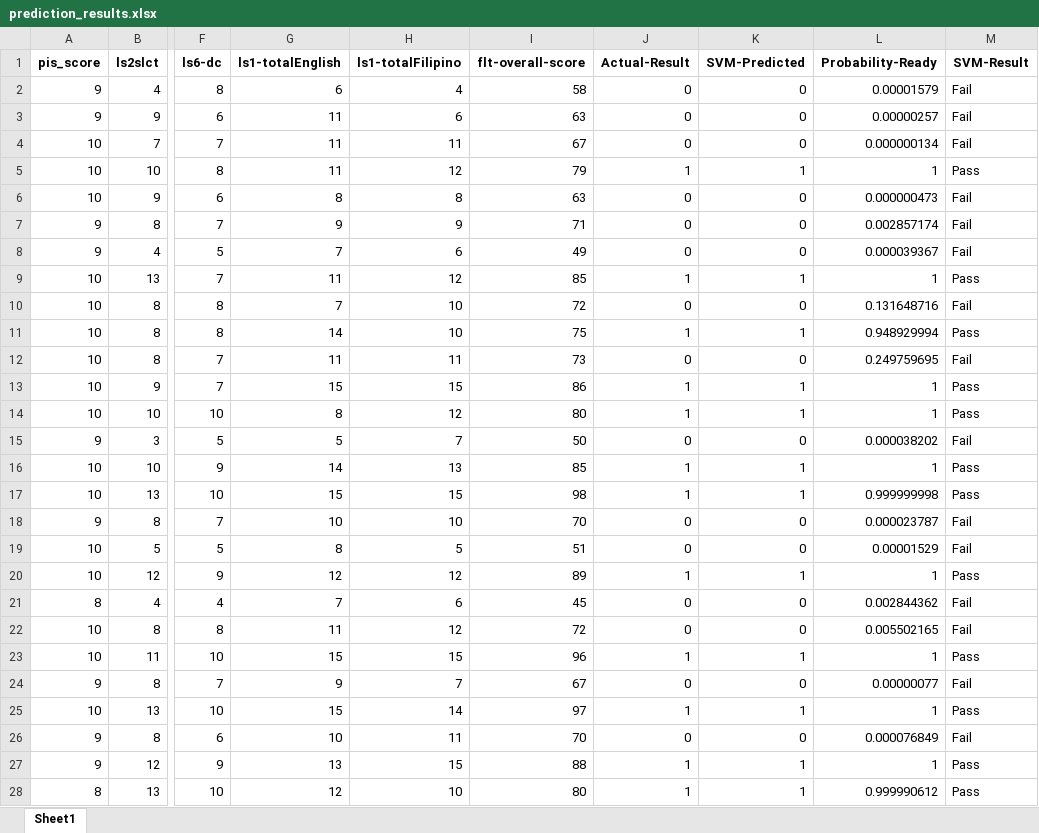
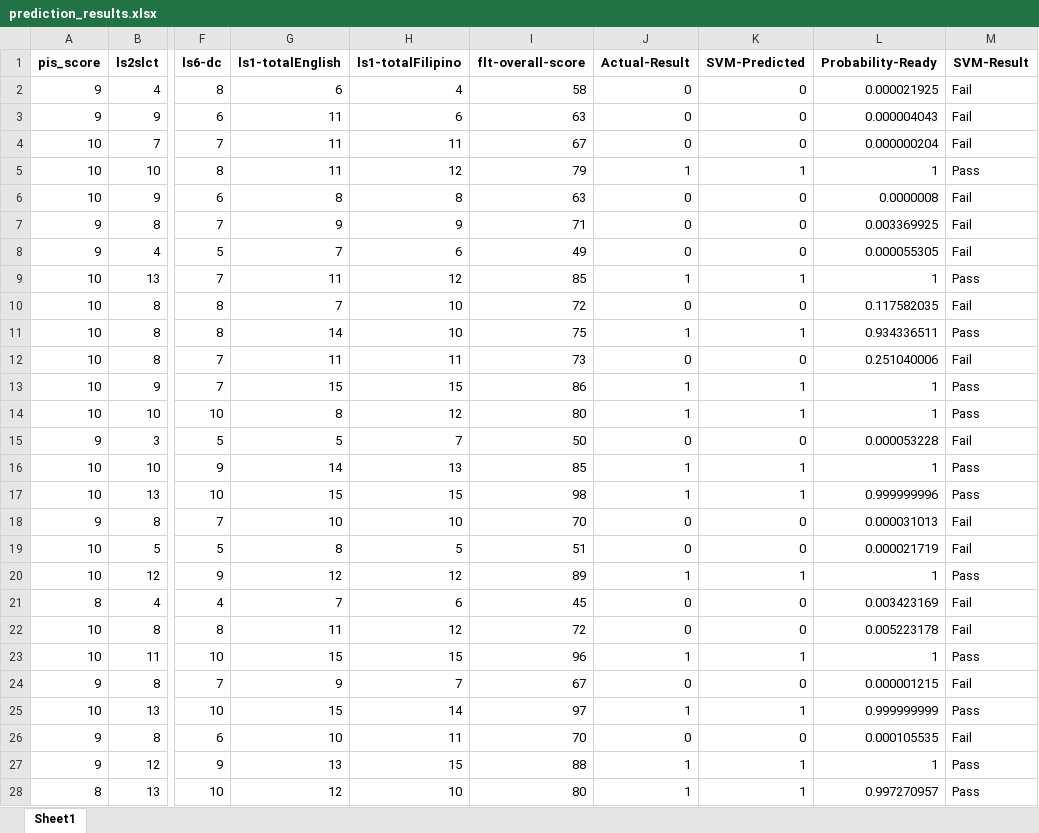
Before and after one commit to leocabs/eals2, an Excel workbook: backend/result/prediction_results.xlsx, sheet Sheet1, drawn as a sheet; only a part is shown, gaps mark what is left out; values as stored, in another font and other column widths than the file's, no borders; the diff covers the shown part only; the diff names each change by its address in the sheet, - before the commit and + after, or states it on an @@ line.

```diff
--- a/backend/result/prediction_results.xlsx (sheet Sheet1)
+++ b/backend/result/prediction_results.xlsx (sheet Sheet1)
-L2 (Probability-Ready): 0.00001579
+L2 (Probability-Ready): 0.000021925
-L3 (Probability-Ready): 0.00000257
+L3 (Probability-Ready): 0.000004043
-L4 (Probability-Ready): 0.000000134
+L4 (Probability-Ready): 0.000000204
-L6 (Probability-Ready): 0.000000473
+L6 (Probability-Ready): 0.0000008
-L7 (Probability-Ready): 0.002857174
+L7 (Probability-Ready): 0.003369925
-L8 (Probability-Ready): 0.000039367
+L8 (Probability-Ready): 0.000055305
-L10 (Probability-Ready): 0.131648716
+L10 (Probability-Ready): 0.117582035
-L11 (Probability-Ready): 0.948929994
+L11 (Probability-Ready): 0.934336511
-L12 (Probability-Ready): 0.249759695
+L12 (Probability-Ready): 0.251040006
-L15 (Probability-Ready): 0.000038202
+L15 (Probability-Ready): 0.000053228
-L17 (Probability-Ready): 0.999999998
+L17 (Probability-Ready): 0.999999996
-L18 (Probability-Ready): 0.000023787
+L18 (Probability-Ready): 0.000031013
-L19 (Probability-Ready): 0.00001529
+L19 (Probability-Ready): 0.000021719
-L21 (Probability-Ready): 0.002844362
+L21 (Probability-Ready): 0.003423169
-L22 (Probability-Ready): 0.005502165
+L22 (Probability-Ready): 0.005223178
-L24 (Probability-Ready): 0.00000077
+L24 (Probability-Ready): 0.000001215
-L25 (Probability-Ready): 1
+L25 (Probability-Ready): 0.999999999
-L26 (Probability-Ready): 0.000076849
+L26 (Probability-Ready): 0.000105535
-L28 (Probability-Ready): 0.999990612
+L28 (Probability-Ready): 0.997270957
```
Also changed, not shown: 233 edited cells elsewhere in this sheet, 56 other files.
